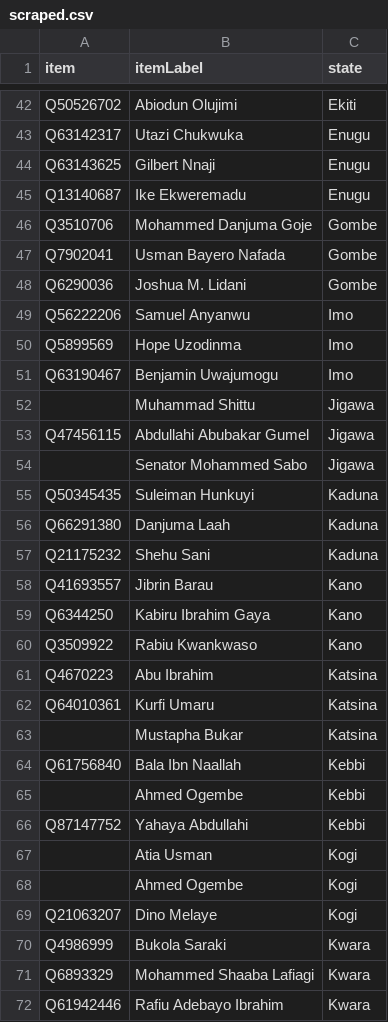
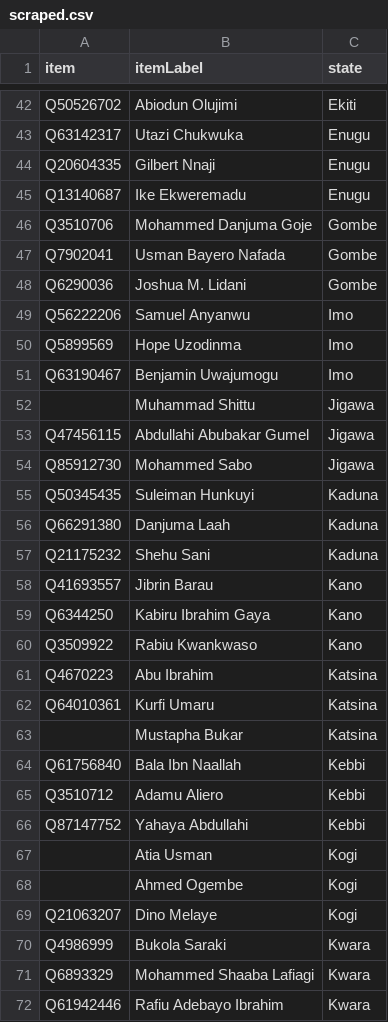
Before and after one commit to every-politician-scrapers/nigeria, a CSV file: sources/senate-8/scraped.csv, drawn as a sheet; only a part is shown, gaps mark what is left out.

```diff
--- a/sources/senate-8/scraped.csv
+++ b/sources/senate-8/scraped.csv
@@ -43,3 +43,3 @@ Q50526702,Abiodun Olujimi,Ekiti
 Q63142317,Utazi Chukwuka,Enugu
-Q63143625,Gilbert Nnaji,Enugu
+Q20604335,Gilbert Nnaji,Enugu
 Q13140687,Ike Ekweremadu,Enugu
@@ -53,3 +53,3 @@ Q63190467,Benjamin Uwajumogu,Imo
 Q47456115,Abdullahi Abubakar Gumel,Jigawa
-,Senator Mohammed Sabo,Jigawa
+Q85912730,Mohammed Sabo,Jigawa
 Q50345435,Suleiman Hunkuyi,Kaduna
@@ -64,3 +64,3 @@ Q64010361,Kurfi Umaru,Katsina
 Q61756840,Bala Ibn Naallah,Kebbi
-,Ahmed Ogembe,Kebbi
+Q3510712,Adamu Aliero,Kebbi
 Q87147752,Yahaya Abdullahi,Kebbi
```
Also changed, not shown: sources/senate-7/scraped.csv, 6 other files.
